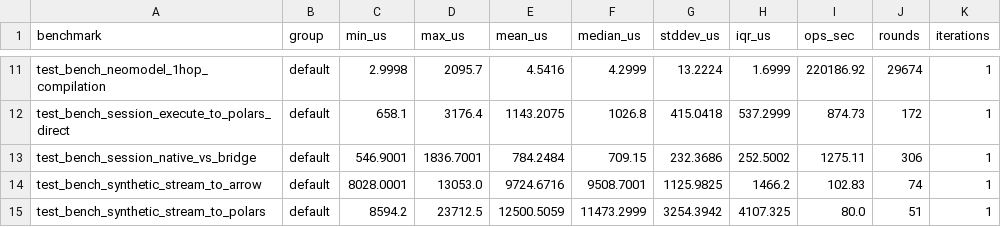
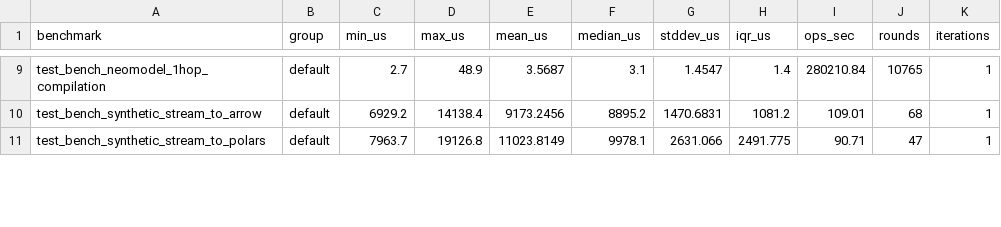
Before and after one commit to tanishq-kumar/voyager-ogm, a CSV file: benchmarks/latest_summary.csv, drawn as a sheet; only a part is shown, gaps mark what is left out; removed rows and columns are numbered as before the commit, all else as after; the diff covers the shown part only; the diff names each change by its address in the sheet, - before the commit and + after, or states it on an @@ line.

```diff
--- a/benchmarks/latest_summary.csv
+++ b/benchmarks/latest_summary.csv
-C9 (min_us): 2.9998
+C9 (min_us): 2.7
-D9 (max_us): 2095.7
+D9 (max_us): 48.9
-E9 (mean_us): 4.5416
+E9 (mean_us): 3.5687
-F9 (median_us): 4.2999
+F9 (median_us): 3.1
-G9 (stddev_us): 13.2224
+G9 (stddev_us): 1.4547
-H9 (iqr_us): 1.6999
+H9 (iqr_us): 1.4
-I9 (ops_sec): 220186.92
+I9 (ops_sec): 280210.84
-J9 (rounds): 29674
+J9 (rounds): 10765
-row 12: test_bench_session_execute_to_polars_direct | default | 658.1 | 3176.4 | 1143.2075 | 1026.8 | 415.0418 | 537.2999 | 874.73 | 172 | 1
-row 13: test_bench_session_native_vs_bridge | default | 546.9001 | 1836.7001 | 784.2484 | 709.15 | 232.3686 | 252.5002 | 1275.11 | 306 | 1
-C10 (min_us): 8028.0001
+C10 (min_us): 6929.2
-D10 (max_us): 13053.0
+D10 (max_us): 14138.4
-E10 (mean_us): 9724.6716
+E10 (mean_us): 9173.2456
-F10 (median_us): 9508.7001
+F10 (median_us): 8895.2
-G10 (stddev_us): 1125.9825
+G10 (stddev_us): 1470.6831
-H10 (iqr_us): 1466.2
+H10 (iqr_us): 1081.2
-I10 (ops_sec): 102.83
+I10 (ops_sec): 109.01
-J10 (rounds): 74
+J10 (rounds): 68
-C11 (min_us): 8594.2
+C11 (min_us): 7963.7
-D11 (max_us): 23712.5
+D11 (max_us): 19126.8
-E11 (mean_us): 12500.5059
+E11 (mean_us): 11023.8149
-F11 (median_us): 11473.2999
+F11 (median_us): 9978.1
-G11 (stddev_us): 3254.3942
+G11 (stddev_us): 2631.066
-H11 (iqr_us): 4107.325
+H11 (iqr_us): 2491.775
-I11 (ops_sec): 80.0
+I11 (ops_sec): 90.71
-J11 (rounds): 51
+J11 (rounds): 47
```
Also changed, not shown: 2 removed rows and 103 edited cells elsewhere in this file, 15 other files.
